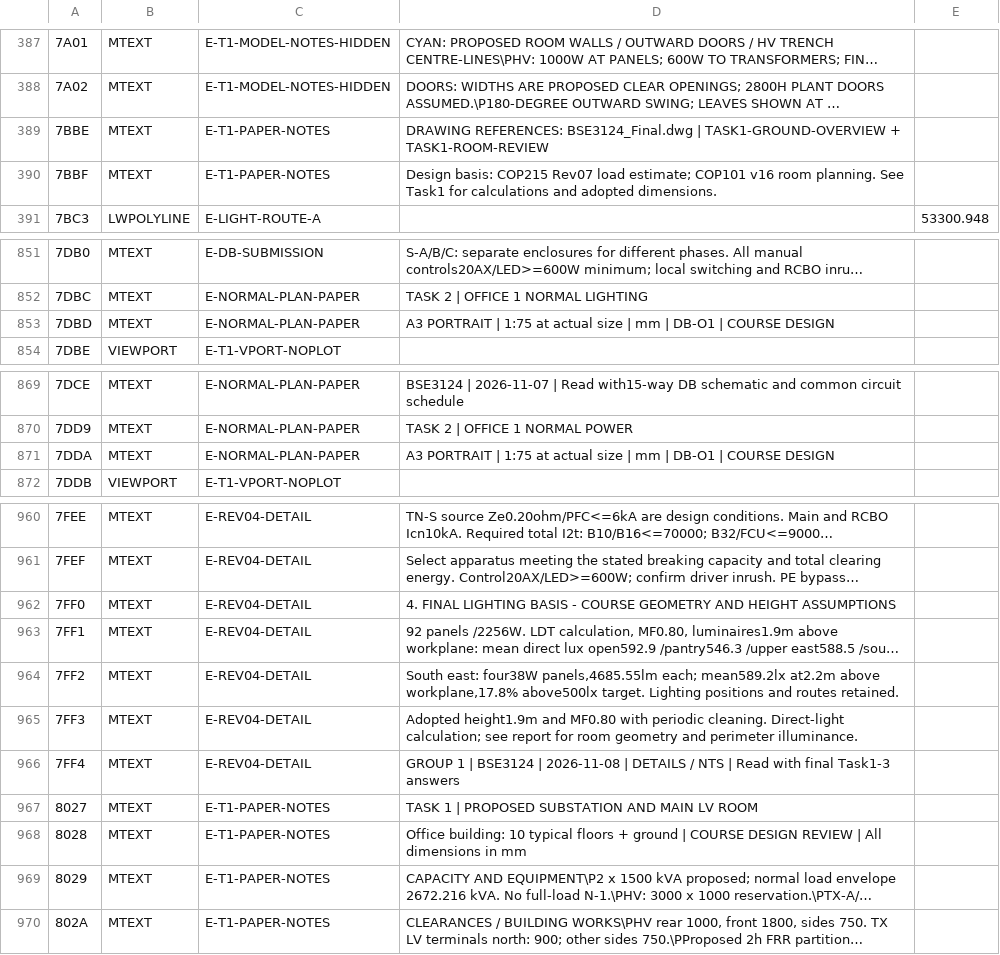
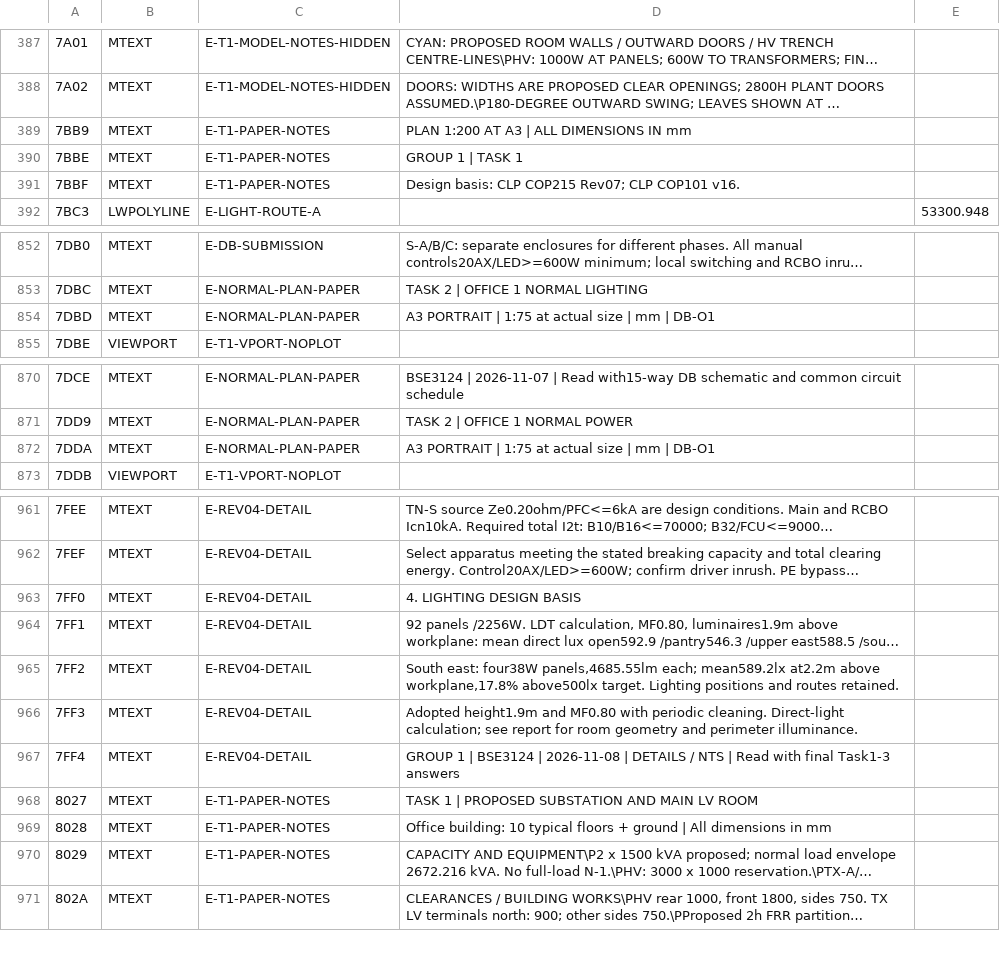
Before and after one commit to LYUml/polyu_bse3124, a TSV file: 05_Calculations/data/native_final/native_entities.tsv, drawn as a sheet; only a part is shown, gaps mark what is left out; long unchanged cells end in …; addresses are those after the commit; the diff covers the shown part only; the diff names each change by its address in the sheet, - before the commit and + after, or states it on an @@ line.

Commit message:
2026-11-08 simplify drawing headers and footnotes

```diff
--- a/05_Calculations/data/native_final/native_entities.tsv
+++ b/05_Calculations/data/native_final/native_entities.tsv
+row 389: 7BB9 | MTEXT | E-T1-PAPER-NOTES | PLAN 1:200 AT A3 | ALL DIMENSIONS IN mm
-D390: DRAWING REFERENCES: BSE3124_Final.dwg | TASK1-GROUND-OVERVIEW + TASK1-ROOM-REVIEW
+D390: GROUP 1 | TASK 1
-D391: Design basis: COP215 Rev07 load estimate; COP101 v16 room planning. See Task1 for calculations and adopted dimensions.
+D391: Design basis: CLP COP215 Rev07; CLP COP101 v16.
-D854: …| DB-O1 | COURSE DESIGN
+D854: …| DB-O1
-D872: …| DB-O1 | COURSE DESIGN
+D872: …| DB-O1
-D963: 4. FINAL LIGHTING BASIS - COURSE GEOMETRY AND HEIGHT ASSUMPTIONS
+D963: 4. LIGHTING DESIGN BASIS
-D969: …ground | COURSE DESIGN REVIEW | All dimensions…
+D969: …ground | All dimensions…
```
Also changed, not shown: 1 edited cell elsewhere in this file, 16 other files.
